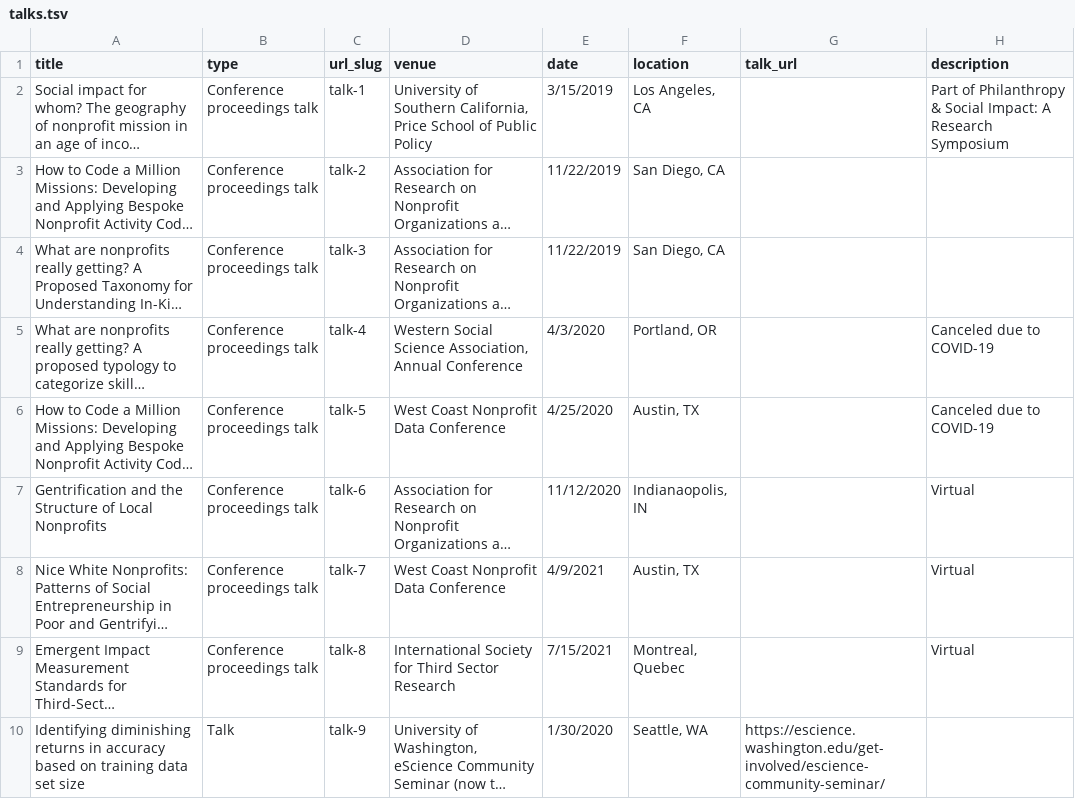
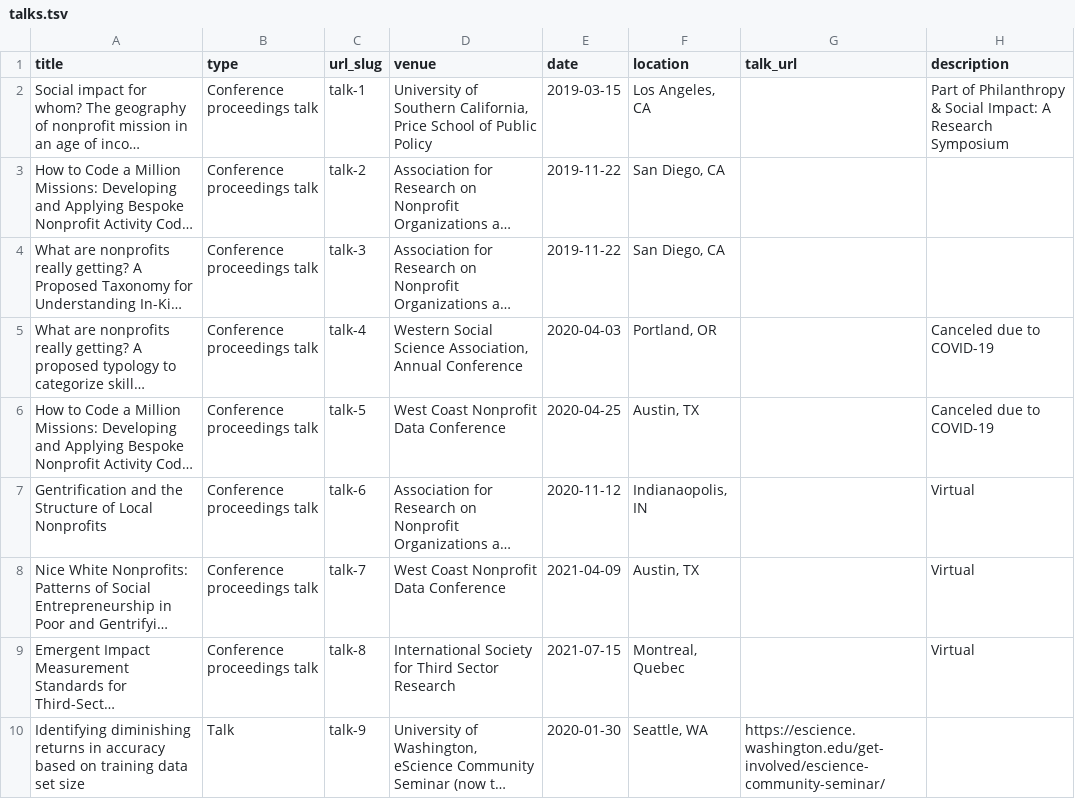
Before and after one commit to fjsantam/inluminarepage, a TSV file: markdown_generator/talks.tsv, drawn as a sheet; long unchanged cells end in …; the diff names each change by its address in the sheet, - before the commit and + after, or states it on an @@ line.

Commit message:
Corrected date format

```diff
--- a/markdown_generator/talks.tsv
+++ b/markdown_generator/talks.tsv
-E2 (date): 3/15/2019
+E2 (date): 2019-03-15
-E3:E4 (date): 11/22/2019
+E3:E4 (date): 2019-11-22
-E5 (date): 4/3/2020
+E5 (date): 2020-04-03
-E6 (date): 4/25/2020
+E6 (date): 2020-04-25
-E7 (date): 11/12/2020
+E7 (date): 2020-11-12
-E8 (date): 4/9/2021
+E8 (date): 2021-04-09
-E9 (date): 7/15/2021
+E9 (date): 2021-07-15
-E10 (date): 1/30/2020
+E10 (date): 2020-01-30
```
Also changed, not shown: 9 other files.
